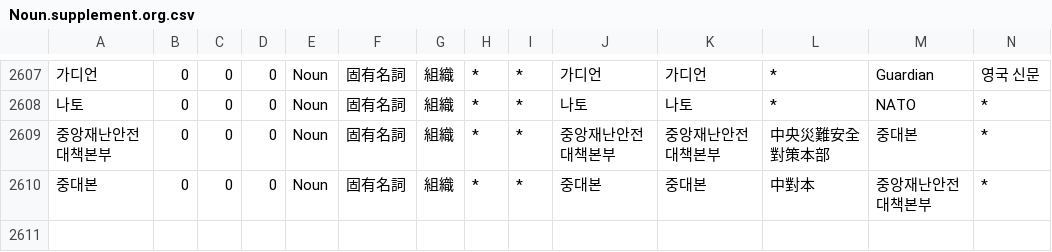
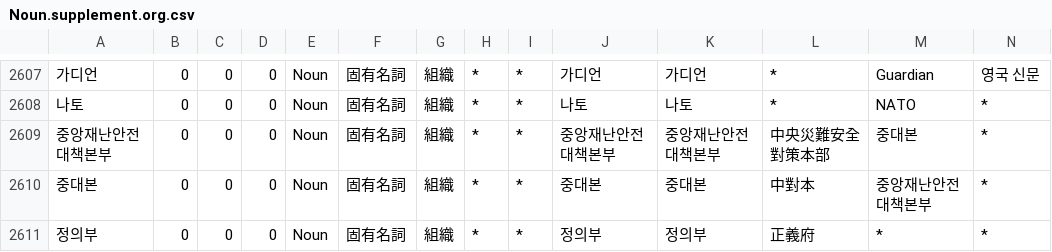
Before and after one commit to okikirmui/handic, a CSV file: seed/Noun.supplement.org.csv, drawn as a sheet; only a part is shown, gaps mark what is left out; rows hold the shown columns only; the diff names each change by its address in the sheet, - before the commit and + after, or states it on an @@ line.

```diff
--- a/seed/Noun.supplement.org.csv
+++ b/seed/Noun.supplement.org.csv
+row 2611: 정의부 | 0 | 0 | 0 | Noun | 固有名詞 | 組織 | * | * | 정의부 | 정의부 | 正義府 | * | *
```
Also changed, not shown: 2 other files.
